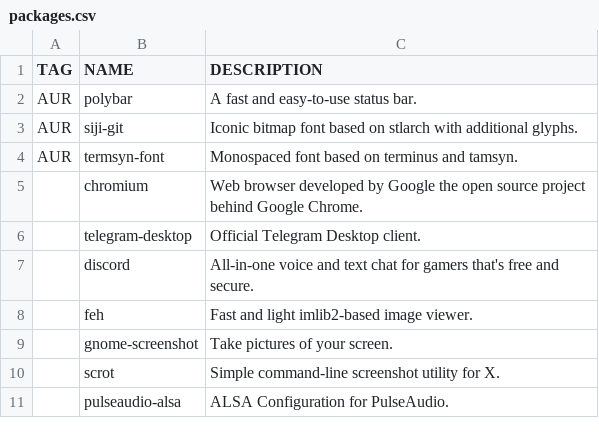
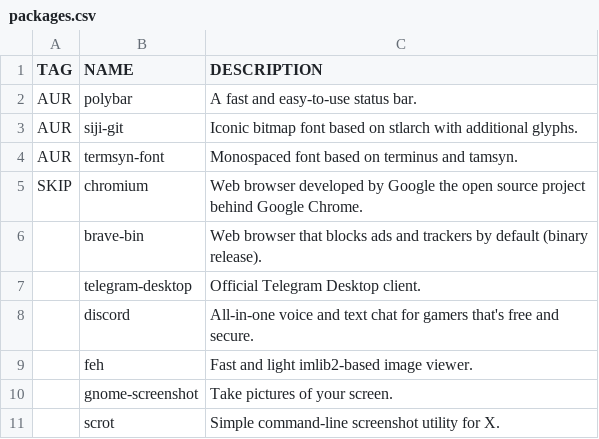
Before and after one commit to WIttyJudge/dotfiles, a CSV file: packages.csv, drawn as a sheet; only a part is shown; the shorter side is filled out with more unchanged rows.

Commit message:
Update packages.csv

```diff
--- a/packages.csv
+++ b/packages.csv
@@ -4,3 +4,4 @@ AUR,siji-git,Iconic bitmap font based on stlarch with additional glyphs.
 AUR,termsyn-font,Monospaced font based on terminus and tamsyn.
-,chromium,Web browser developed by Google the open source project behind Google Chrome.
+SKIP,chromium,Web browser developed by Google the open source project behind Google Chrome.
+,brave-bin,Web browser that blocks ads and trackers by default (binary release).
 ,telegram-desktop,Official Telegram Desktop client.
```
